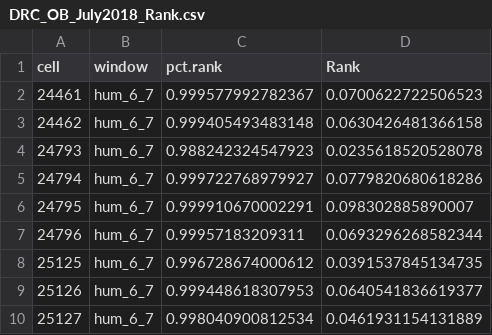
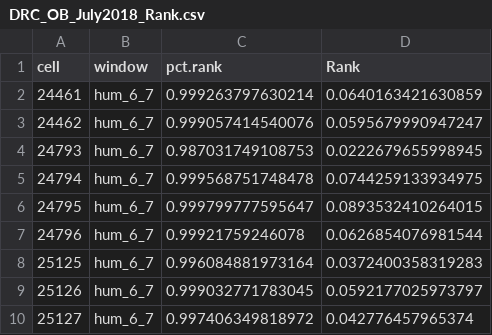
Before and after one commit to cReedHranac/FS, a CSV file: data/DRC_OB_July2018_Rank.csv, drawn as a sheet.

```diff
--- a/data/DRC_OB_July2018_Rank.csv
+++ b/data/DRC_OB_July2018_Rank.csv
@@ -1,10 +1,10 @@
 "cell","window","pct.rank","Rank"
-"24461","hum_6_7",0.999577992782367,0.0700622722506523
-"24462","hum_6_7",0.999405493483148,0.0630426481366158
-"24793","hum_6_7",0.988242324547923,0.0235618520528078
-"24794","hum_6_7",0.999722768979927,0.0779820680618286
-"24795","hum_6_7",0.999910670002291,0.098302885890007
-"24796","hum_6_7",0.99957183209311,0.0693296268582344
-"25125","hum_6_7",0.996728674000612,0.0391537845134735
-"25126","hum_6_7",0.999448618307953,0.0640541836619377
-"25127","hum_6_7",0.998040900812534,0.0461931154131889
+"24461","hum_6_7",0.999263797630214,0.0640163421630859
+"24462","hum_6_7",0.999057414540076,0.0595679990947247
+"24793","hum_6_7",0.987031749108753,0.0222679655998945
+"24794","hum_6_7",0.999568751748478,0.0744259133934975
+"24795","hum_6_7",0.999799777595647,0.0893532410264015
+"24796","hum_6_7",0.99921759246078,0.0626854076981544
+"25125","hum_6_7",0.996084881973164,0.0372400358319283
+"25126","hum_6_7",0.999032771783045,0.0592177025973797
+"25127","hum_6_7",0.997406349818972,0.042776457965374
```
Also changed, not shown: data/DRC_OB_Apr2018_Rank.csv, data/DRC_OB_Dec2017_Rank.csv, 1 other file.
